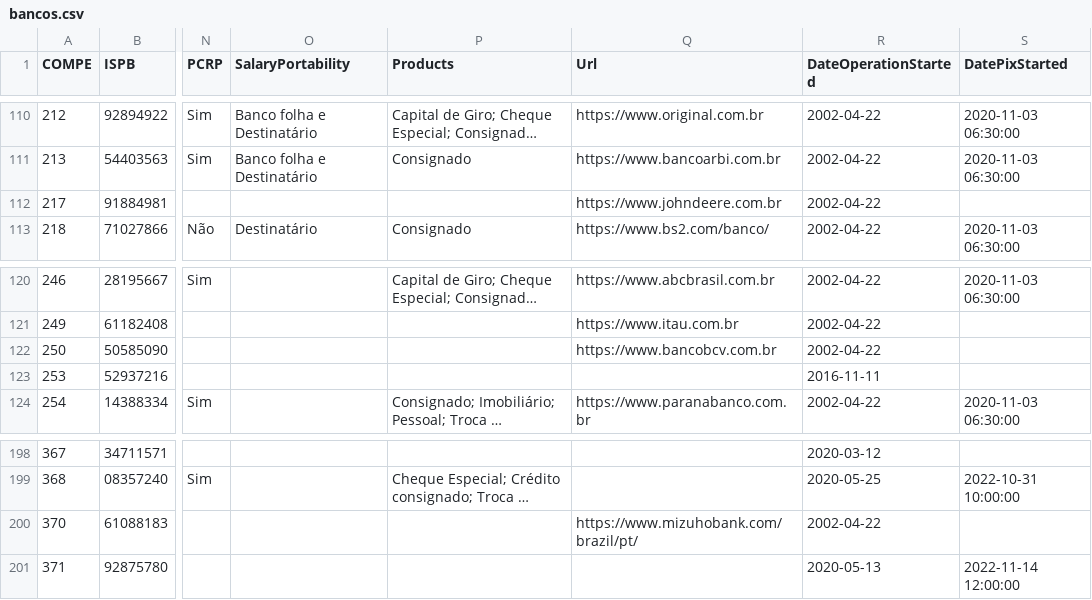
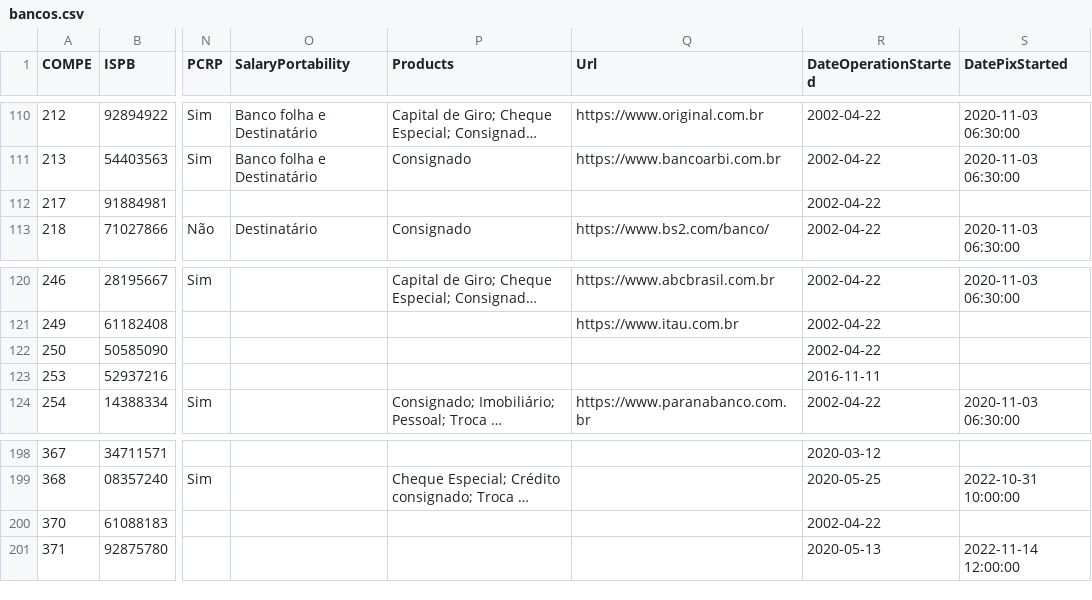
Before and after one commit to wagnerbugs/BancosBrasileiros, a CSV file: data/bancos.csv, drawn as a sheet; only a part is shown, gaps mark what is left out; long unchanged cells end in …; the diff covers the shown part only; the diff names each change by its address in the sheet, - before the commit and + after, or states it on an @@ line.

```diff
--- a/data/bancos.csv
+++ b/data/bancos.csv
-Q112 (Url): https://www.johndeere.com.br
+Q112 (Url): (empty)
-Q122 (Url): https://www.bancobcv.com.br
+Q122 (Url): (empty)
-Q200 (Url): https://www.mizuhobank.com/brazil/pt/
+Q200 (Url): (empty)
```
Also changed, not shown: 1 added row and 6 edited cells elsewhere in this file, 5 other files.
